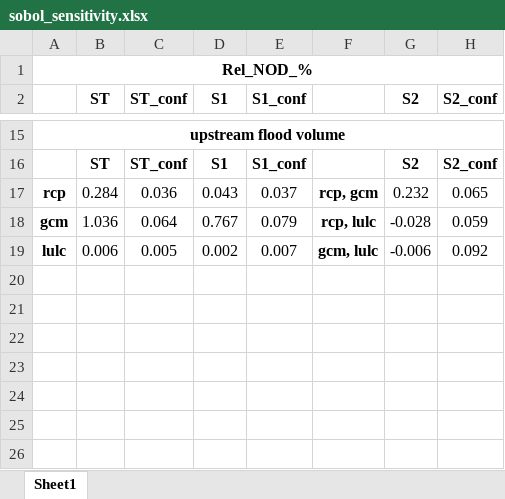
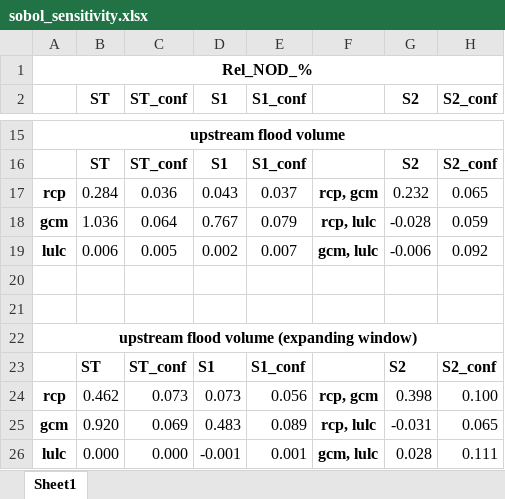
Before and after one commit to Matt2371/climate_detection, an Excel workbook: significance_results/sobol_sensitivity.xlsx, sheet Sheet1, drawn as a sheet; only a part is shown, gaps mark what is left out; values as stored, in another font and other column widths than the file's, no borders; the diff names each change by its address in the sheet, - before the commit and + after, or states it on an @@ line.

Commit message:
Plots for expanding window analysis

```diff
--- a/significance_results/sobol_sensitivity.xlsx (sheet Sheet1)
+++ b/significance_results/sobol_sensitivity.xlsx (sheet Sheet1)
+row 20: (empty)
+row 21: (empty)
+row 22: upstream flood volume (expanding window)
+row 23:  | ST | ST_conf | S1 | S1_conf |  | S2 | S2_conf
+row 24: rcp | 0.462 | 0.073 | 0.073 | 0.056 | rcp, gcm | 0.398 | 0.100
+row 25: gcm | 0.920 | 0.069 | 0.483 | 0.089 | rcp, lulc | -0.031 | 0.065
+row 26: lulc | 0.000 | 0.000 | -0.001 | 0.001 | gcm, lulc | 0.028 | 0.111
```
Also changed, not shown: 19 other files.
